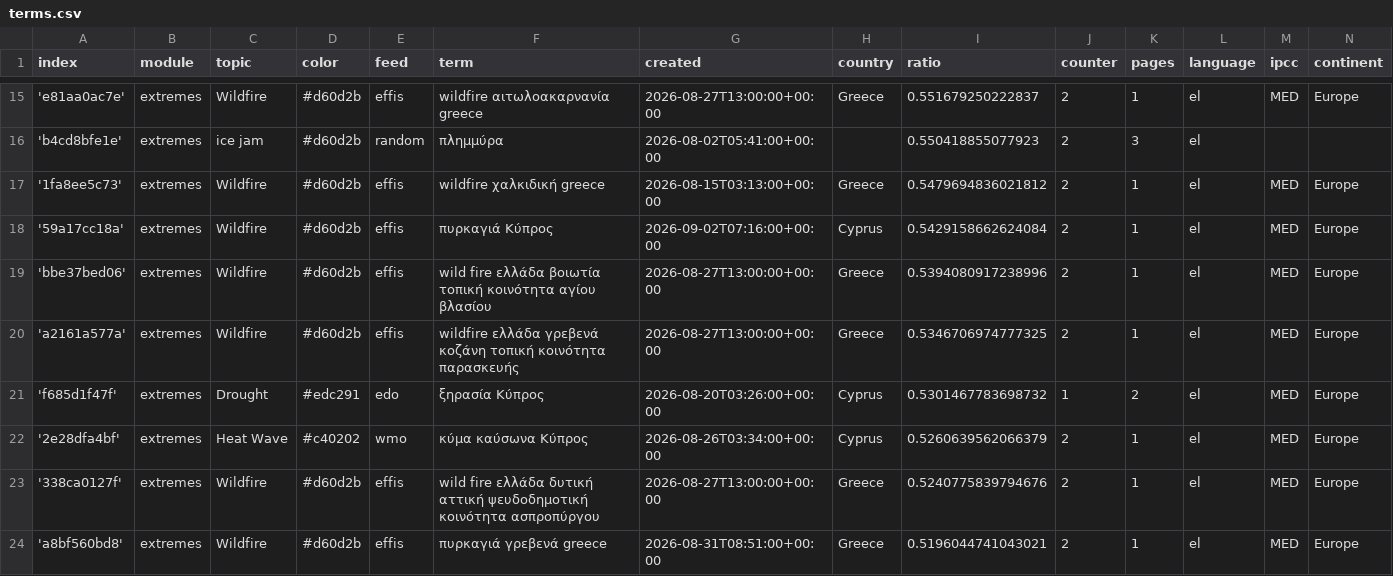
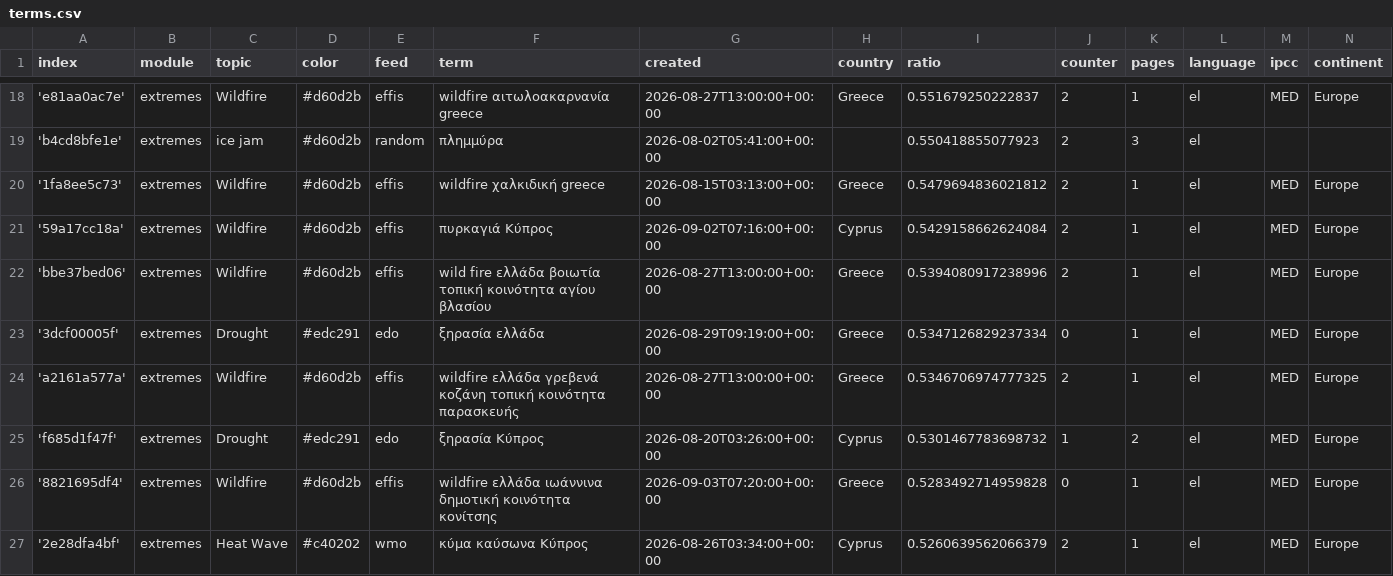
Before and after one commit to newsWhisperer/greekExtremes, a CSV file: terms.csv, drawn as a sheet; only a part is shown, gaps mark what is left out; the shorter side is filled out with more unchanged rows; the diff covers the shown part only.

Commit message:
Commit from GitHub Actions (import:0.0)

```diff
--- a/terms.csv
+++ b/terms.csv
@@ -19,4 +22,6 @@ index,module,topic,color,feed,term,created,country,ratio,counter,pages,language,
 'bbe37bed06',extremes,Wildfire,#d60d2b,effis,wild fire ελλάδα  βοιωτία τοπική κοινότητα αγίου βλασίου,2026-08-27T13:00:00+00:00,Greece,0.5394080917238996,2,1,el,MED,Europe
+'3dcf00005f',extremes,Drought,#edc291,edo,ξηρασία ελλάδα,2026-08-29T09:19:00+00:00,Greece,0.5347126829237334,0,1,el,MED,Europe
 'a2161a577a',extremes,Wildfire,#d60d2b,effis,wildfire ελλάδα  γρεβενά κοζάνη τοπική κοινότητα παρασκευής,2026-08-27T13:00:00+00:00,Greece,0.5346706974777325,2,1,el,MED,Europe
 'f685d1f47f',extremes,Drought,#edc291,edo,ξηρασία Κύπρος,2026-08-20T03:26:00+00:00,Cyprus,0.5301467783698732,1,2,el,MED,Europe
+'8821695df4',extremes,Wildfire,#d60d2b,effis,wildfire ελλάδα  ιωάννινα δημοτική κοινότητα κονίτσης,2026-09-03T07:20:00+00:00,Greece,0.5283492714959828,0,1,el,MED,Europe
 '2e28dfa4bf',extremes,Heat Wave,#c40202,wmo,κύμα καύσωνα Κύπρος,2026-08-26T03:34:00+00:00,Cyprus,0.5260639562066379,2,1,el,MED,Europe
```
Also changed, not shown: 8 added rows and 5 edited cells elsewhere in this file.
